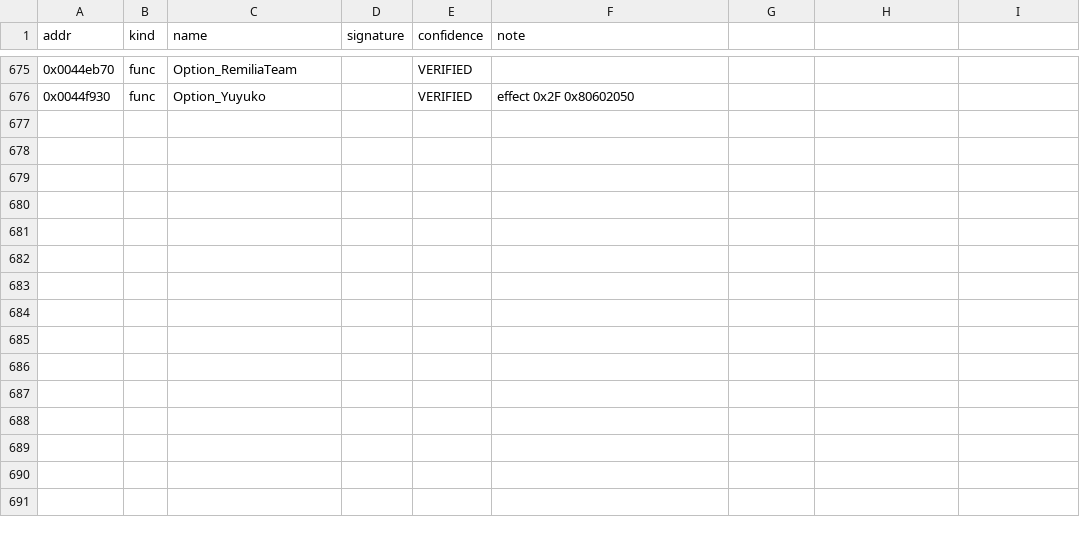
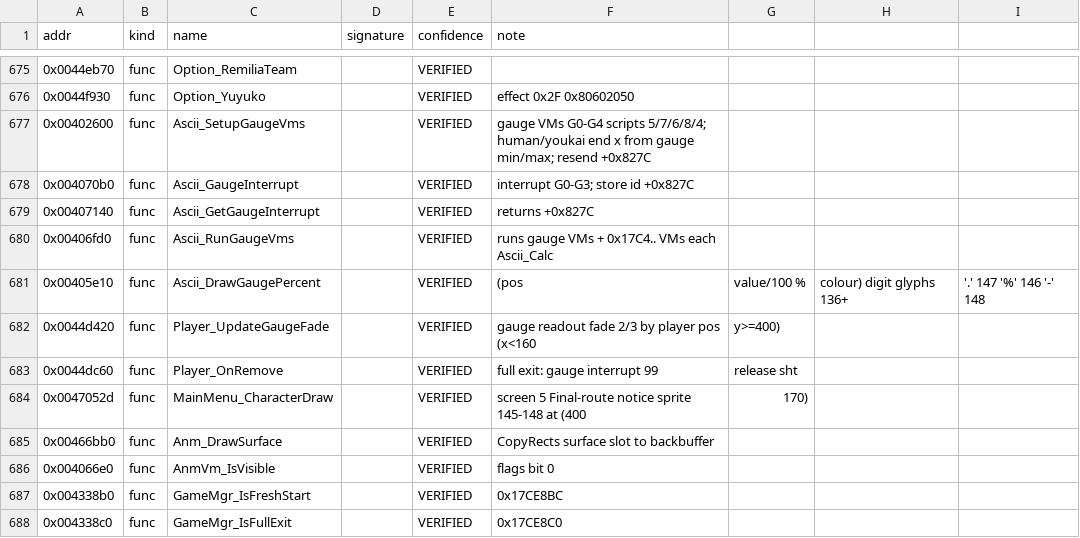
Before and after one commit to kauri-off/th08-rs, a CSV file: re/symbols.csv, drawn as a sheet; only a part is shown, gaps mark what is left out; the diff names each change by its address in the sheet, - before the commit and + after, or states it on an @@ line.

Commit message:
bugs2 RE: answers_bugs2 (C1 port sampling, C2 difficulty plate + FinalB notice 12 §2.4, C3 gauge readout 12 §5.9, sparks/time orbs); ref PNGs

```diff
--- a/re/symbols.csv
+++ b/re/symbols.csv
+row 677: 0x00402600 | func | Ascii_SetupGaugeVms |  | VERIFIED | gauge VMs G0-G4 scripts 5/7/6/8/4; human/youkai end x from gauge min/max; resend +0x827C
+row 678: 0x004070b0 | func | Ascii_GaugeInterrupt |  | VERIFIED | interrupt G0-G3; store id +0x827C
+row 679: 0x00407140 | func | Ascii_GetGaugeInterrupt |  | VERIFIED | returns +0x827C
+row 680: 0x00406fd0 | func | Ascii_RunGaugeVms |  | VERIFIED | runs gauge VMs + 0x17C4.. VMs each Ascii_Calc
+row 681: 0x00405e10 | func | Ascii_DrawGaugePercent |  | VERIFIED | (pos | value/100 % | colour) digit glyphs 136+ | '.' 147 '%' 146 '-' 148
+row 682: 0x0044d420 | func | Player_UpdateGaugeFade |  | VERIFIED | gauge readout fade 2/3 by player pos (x<160 | y>=400)
+row 683: 0x0044dc60 | func | Player_OnRemove |  | VERIFIED | full exit: gauge interrupt 99 | release sht
+row 684: 0x0047052d | func | MainMenu_CharacterDraw |  | VERIFIED | screen 5 Final-route notice sprite 145-148 at (400 | 170)
+row 685: 0x00466bb0 | func | Anm_DrawSurface |  | VERIFIED | CopyRects surface slot to backbuffer
+row 686: 0x004066e0 | func | AnmVm_IsVisible |  | VERIFIED | flags bit 0
+row 687: 0x004338b0 | func | GameMgr_IsFreshStart |  | VERIFIED | 0x17CE8BC
+row 688: 0x004338c0 | func | GameMgr_IsFullExit |  | VERIFIED | 0x17CE8C0
```
Also changed, not shown: 7 other files.
